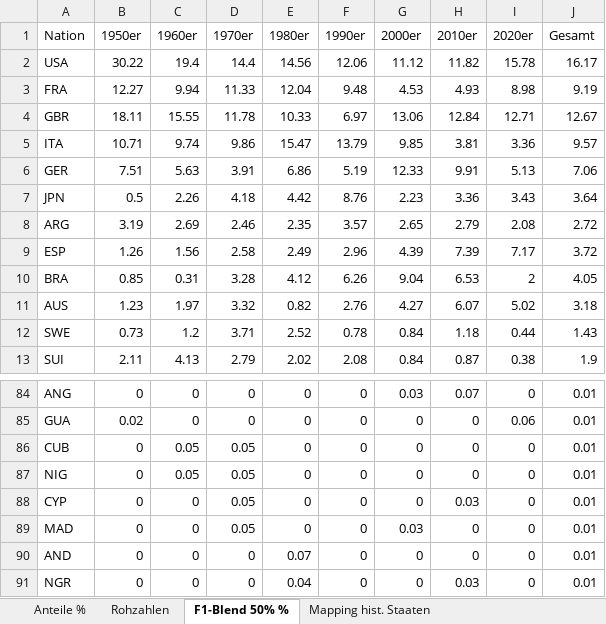
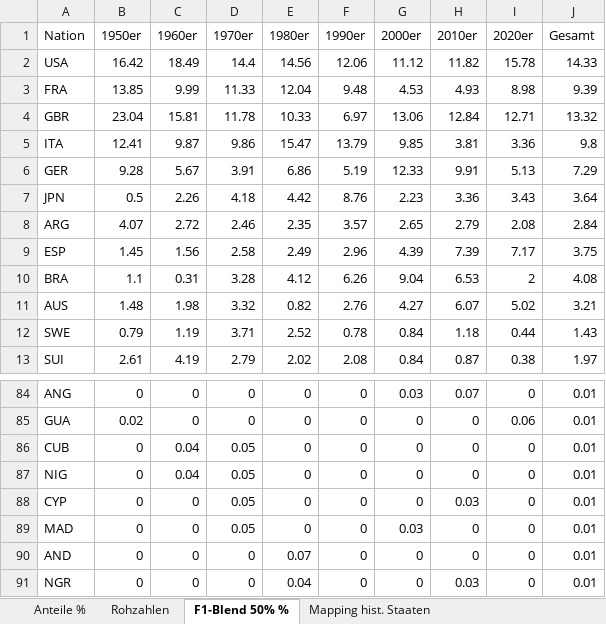
Before and after one commit to mparlatinho92-afk/f1-rpg, an Excel workbook: fable-deliverables/nation-data/nation-frequency-by-decade.xlsx, sheet F1-Blend 50% %, drawn as a sheet; only a part is shown, gaps mark what is left out; values as stored, in another font and other column widths than the file's, no borders; the diff covers the shown part only; the diff names each change by its address in the sheet, - before the commit and + after, or states it on an @@ line.

```diff
--- a/fable-deliverables/nation-data/nation-frequency-by-decade.xlsx (sheet F1-Blend 50% %)
+++ b/fable-deliverables/nation-data/nation-frequency-by-decade.xlsx (sheet F1-Blend 50% %)
-B2 (1950er): 30.22
+B2 (1950er): 16.42
-C2 (1960er): 19.4
+C2 (1960er): 18.49
-J2 (Gesamt): 16.17
+J2 (Gesamt): 14.33
-B3 (1950er): 12.27
+B3 (1950er): 13.85
-C3 (1960er): 9.94
+C3 (1960er): 9.99
-J3 (Gesamt): 9.19
+J3 (Gesamt): 9.39
-B4 (1950er): 18.11
+B4 (1950er): 23.04
-C4 (1960er): 15.55
+C4 (1960er): 15.81
-J4 (Gesamt): 12.67
+J4 (Gesamt): 13.32
-B5 (1950er): 10.71
+B5 (1950er): 12.41
-C5 (1960er): 9.74
+C5 (1960er): 9.87
-J5 (Gesamt): 9.57
+J5 (Gesamt): 9.8
-B6 (1950er): 7.51
+B6 (1950er): 9.28
-C6 (1960er): 5.63
+C6 (1960er): 5.67
-J6 (Gesamt): 7.06
+J6 (Gesamt): 7.29
-B8 (1950er): 3.19
+B8 (1950er): 4.07
-C8 (1960er): 2.69
+C8 (1960er): 2.72
-J8 (Gesamt): 2.72
+J8 (Gesamt): 2.84
-B9 (1950er): 1.26
+B9 (1950er): 1.45
-J9 (Gesamt): 3.72
+J9 (Gesamt): 3.75
-B10 (1950er): 0.85
+B10 (1950er): 1.1
-J10 (Gesamt): 4.05
+J10 (Gesamt): 4.08
-B11 (1950er): 1.23
+B11 (1950er): 1.48
-C11 (1960er): 1.97
+C11 (1960er): 1.98
-J11 (Gesamt): 3.18
+J11 (Gesamt): 3.21
-B12 (1950er): 0.73
+B12 (1950er): 0.79
-C12 (1960er): 1.2
+C12 (1960er): 1.19
-B13 (1950er): 2.11
+B13 (1950er): 2.61
-C13 (1960er): 4.13
+C13 (1960er): 4.19
-J13 (Gesamt): 1.9
+J13 (Gesamt): 1.97
-C86:C87 (1960er): 0.05
+C86:C87 (1960er): 0.04
```
Also changed, not shown: 51 edited cells elsewhere in this sheet, 2 other files.
